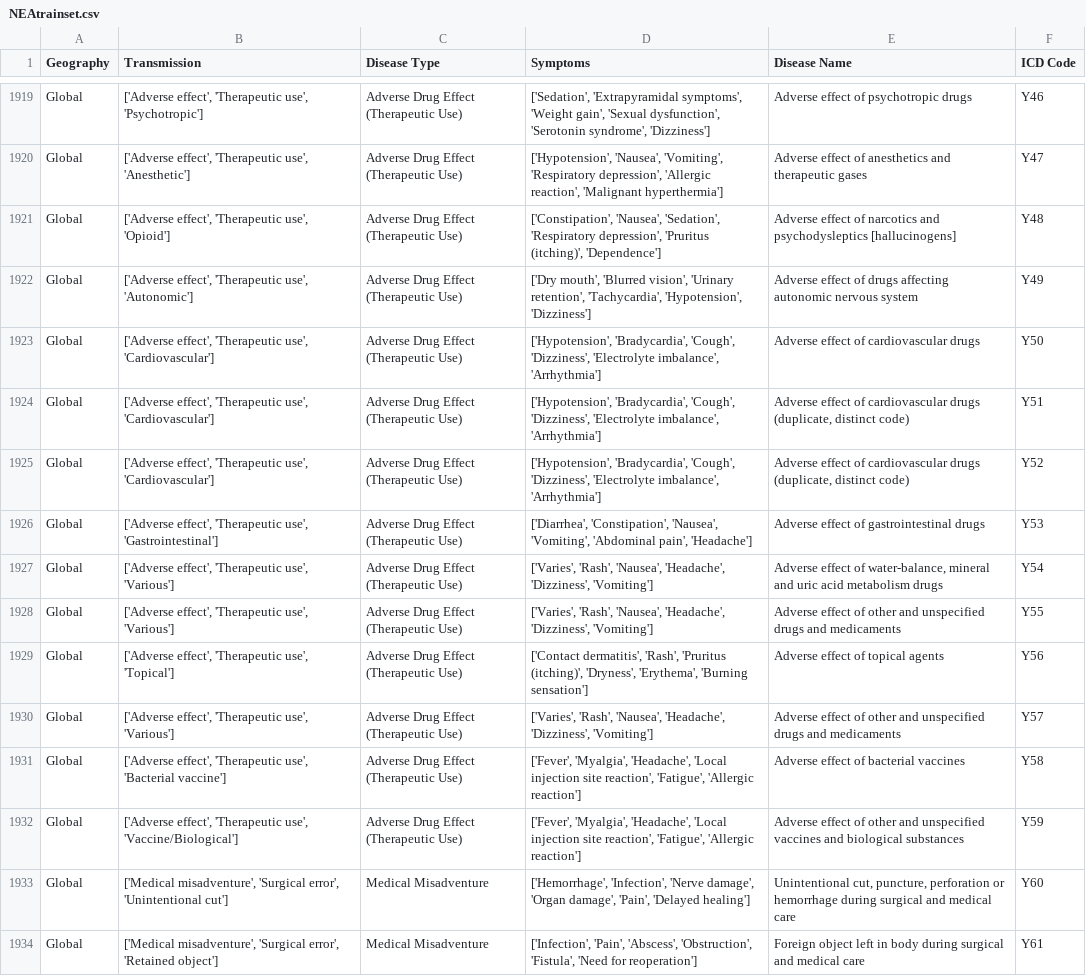
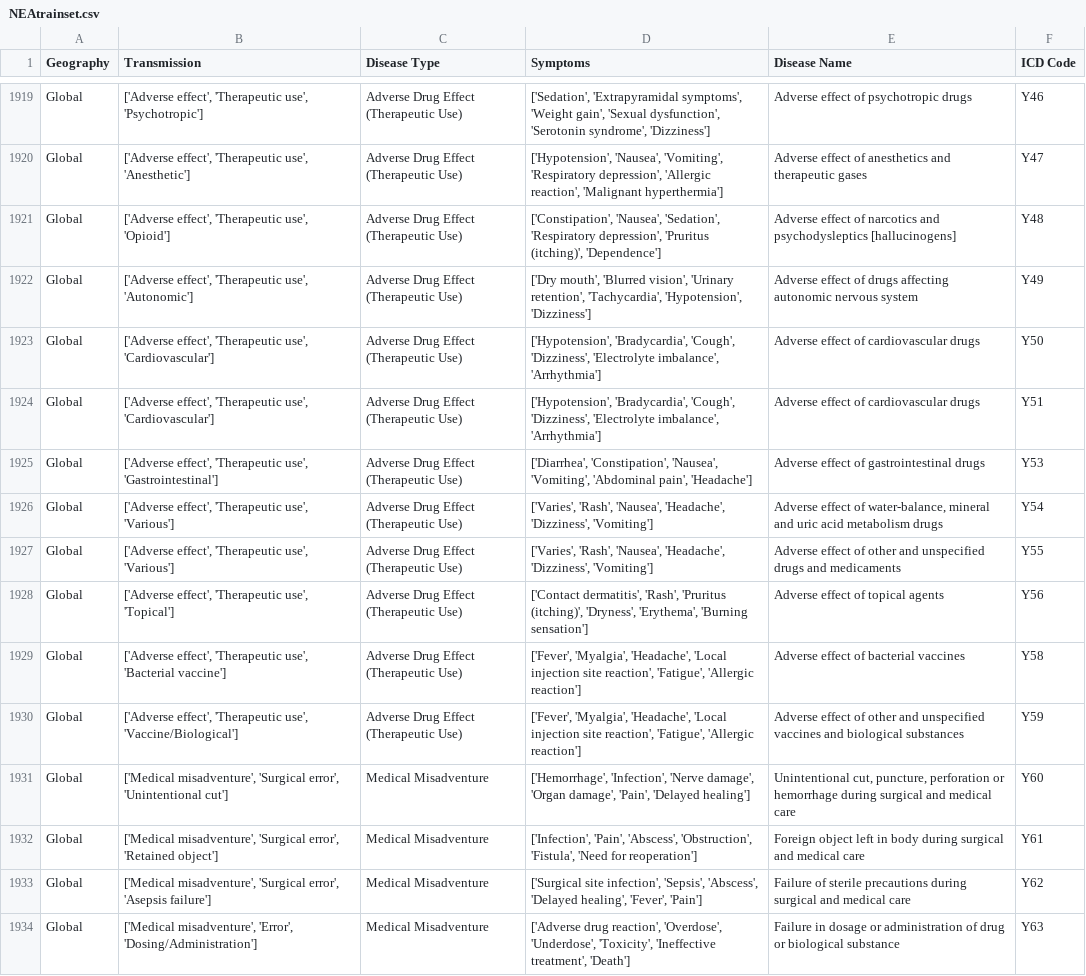
Before and after one commit to 1Democritus/NEA-Documentation, a CSV file: DATA/NEAtrainset.csv, drawn as a sheet; only a part is shown, gaps mark what is left out; the shorter side is filled out with more unchanged rows.

Commit message:
Update NEAtrainset.csv

```diff
--- a/DATA/NEAtrainset.csv
+++ b/DATA/NEAtrainset.csv
@@ -1923,4 +1923,3 @@ Global,"['Adverse effect', 'Therapeutic use', 'Autonomic']",Adverse Drug Effect
 Global,"['Adverse effect', 'Therapeutic use', 'Cardiovascular']",Adverse Drug Effect (Therapeutic Use),"['Hypotension', 'Bradycardia', 'Cough', 'Dizziness', 'Electrolyte imbalance', 'Arrhythmia']",Adverse effect of cardiovascular drugs,Y50
-Global,"['Adverse effect', 'Therapeutic use', 'Cardiovascular']",Adverse Drug Effect (Therapeutic Use),"['Hypotension', 'Bradycardia', 'Cough', 'Dizziness', 'Electrolyte imbalance', 'Arrhythmia']","Adverse effect of cardiovascular drugs (duplicate, distinct code)",Y51
-Global,"['Adverse effect', 'Therapeutic use', 'Cardiovascular']",Adverse Drug Effect (Therapeutic Use),"['Hypotension', 'Bradycardia', 'Cough', 'Dizziness', 'Electrolyte imbalance', 'Arrhythmia']","Adverse effect of cardiovascular drugs (duplicate, distinct code)",Y52
+Global,"['Adverse effect', 'Therapeutic use', 'Cardiovascular']",Adverse Drug Effect (Therapeutic Use),"['Hypotension', 'Bradycardia', 'Cough', 'Dizziness', 'Electrolyte imbalance', 'Arrhythmia']","Adverse effect of cardiovascular drugs",Y51
 Global,"['Adverse effect', 'Therapeutic use', 'Gastrointestinal']",Adverse Drug Effect (Therapeutic Use),"['Diarrhea', 'Constipation', 'Nausea', 'Vomiting', 'Abdominal pain', 'Headache']",Adverse effect of gastrointestinal drugs,Y53
@@ -1929,3 +1928,2 @@ Global,"['Adverse effect', 'Therapeutic use', 'Various']",Adverse Drug Effect (T
 Global,"['Adverse effect', 'Therapeutic use', 'Topical']",Adverse Drug Effect (Therapeutic Use),"['Contact dermatitis', 'Rash', 'Pruritus (itching)', 'Dryness', 'Erythema', 'Burning sensation']",Adverse effect of topical agents,Y56
-Global,"['Adverse effect', 'Therapeutic use', 'Various']",Adverse Drug Effect (Therapeutic Use),"['Varies', 'Rash', 'Nausea', 'Headache', 'Dizziness', 'Vomiting']",Adverse effect of other and unspecified drugs and medicaments,Y57
 Global,"['Adverse effect', 'Therapeutic use', 'Bacterial vaccine']",Adverse Drug Effect (Therapeutic Use),"['Fever', 'Myalgia', 'Headache', 'Local injection site reaction', 'Fatigue', 'Allergic reaction']",Adverse effect of bacterial vaccines,Y58
```
